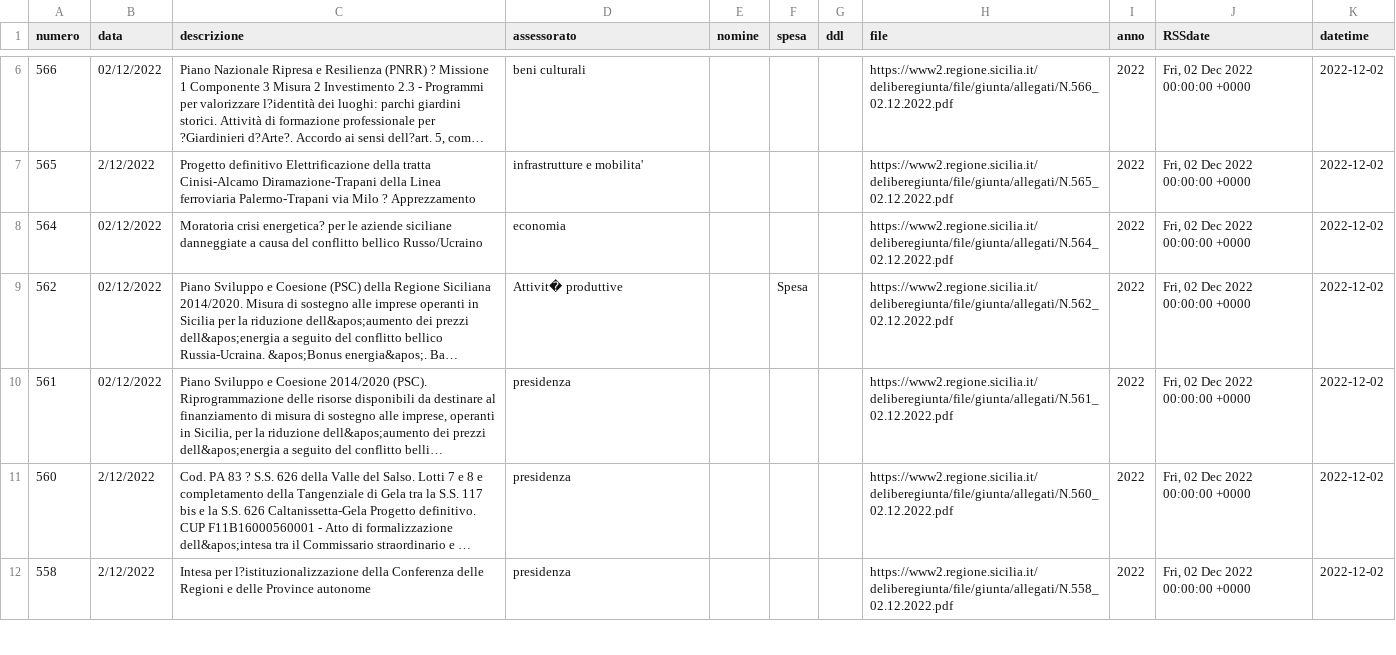
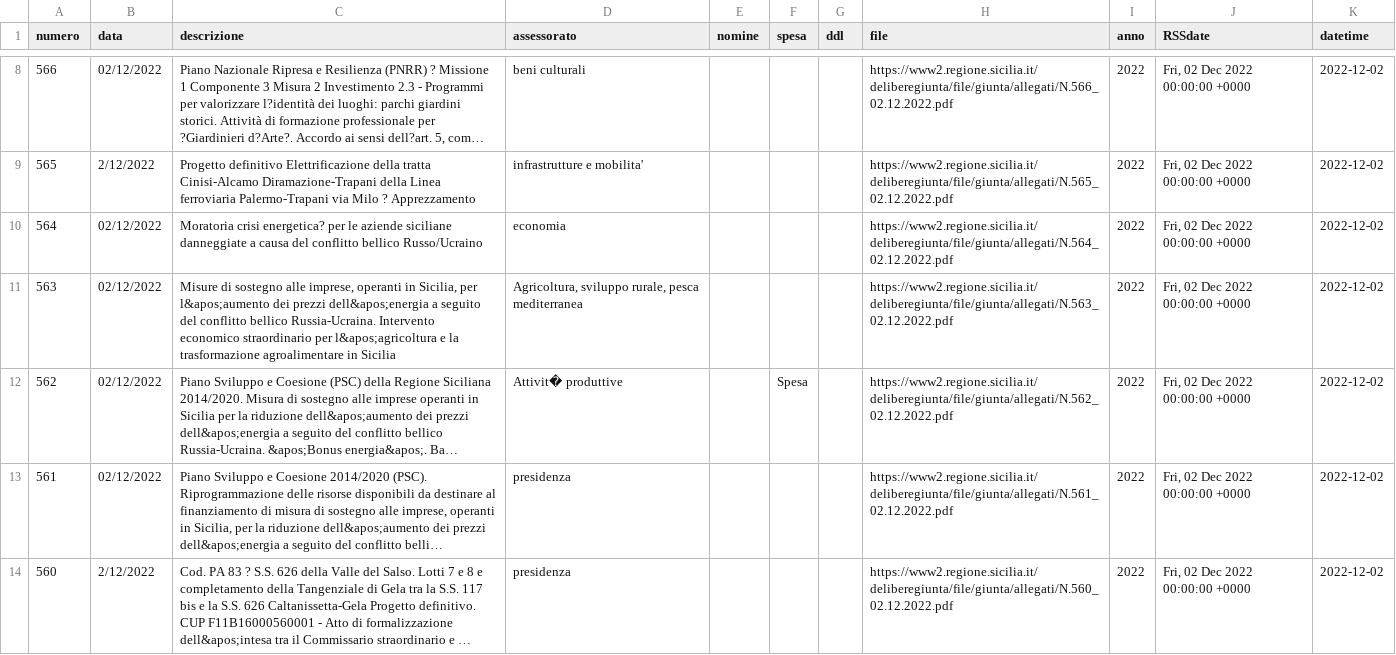
Before and after one commit to opendatasicilia/RSSdisegniLeggeAssembleaRegionaleSiciliana, a CSV file: docs/delibereLeggi.csv, drawn as a sheet; only a part is shown, gaps mark what is left out; the shorter side is filled out with more unchanged rows; long unchanged cells end in …; the diff covers the shown part only; the diff names each change by its address in the sheet, - before the commit and + after, or states it on an @@ line.

```diff
--- a/docs/delibereLeggi.csv
+++ b/docs/delibereLeggi.csv
+row 11: 563 | 02/12/2022 | Misure di sostegno alle imprese, operanti in Sicilia, per l&apos;aumento dei prezzi dell&apos;energia a seguito del conflitto bellico Russia-Ucraina. Intervento economico straordinario per l&apos;agricoltura e la trasformazione agroalimentare in Sicilia | Agricoltura, sviluppo rurale, pesca mediterranea |  |  |  | https://www2.regione.sicilia.it/deliberegiunta/file/giunta/allegati/N.563_02.12.2022.pdf | 2022 | Fri, 02 Dec 2022 00:00:00 +0000 | 2022-12-02
```
Also changed, not shown: 3 added rows elsewhere in this file, 1 other file.
